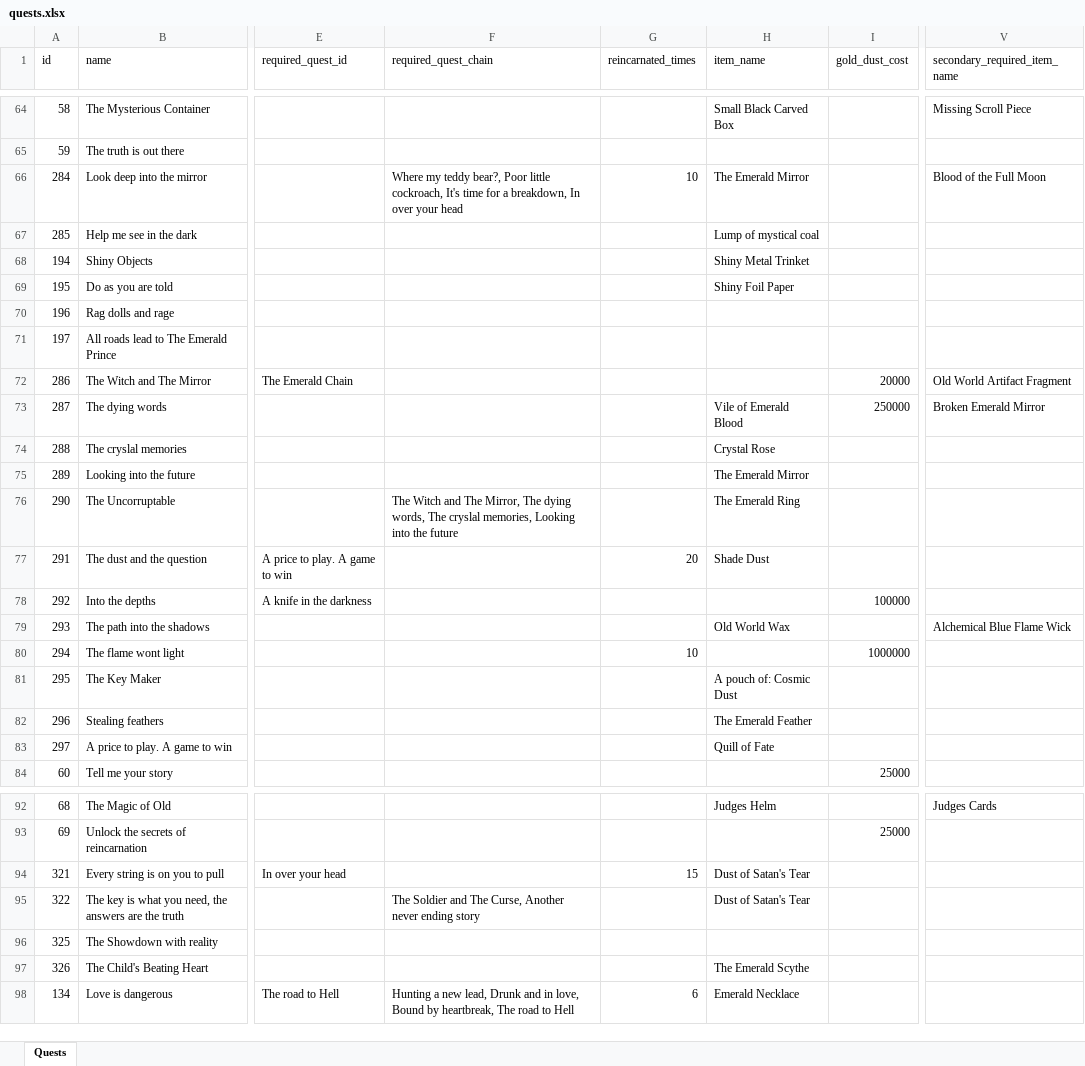
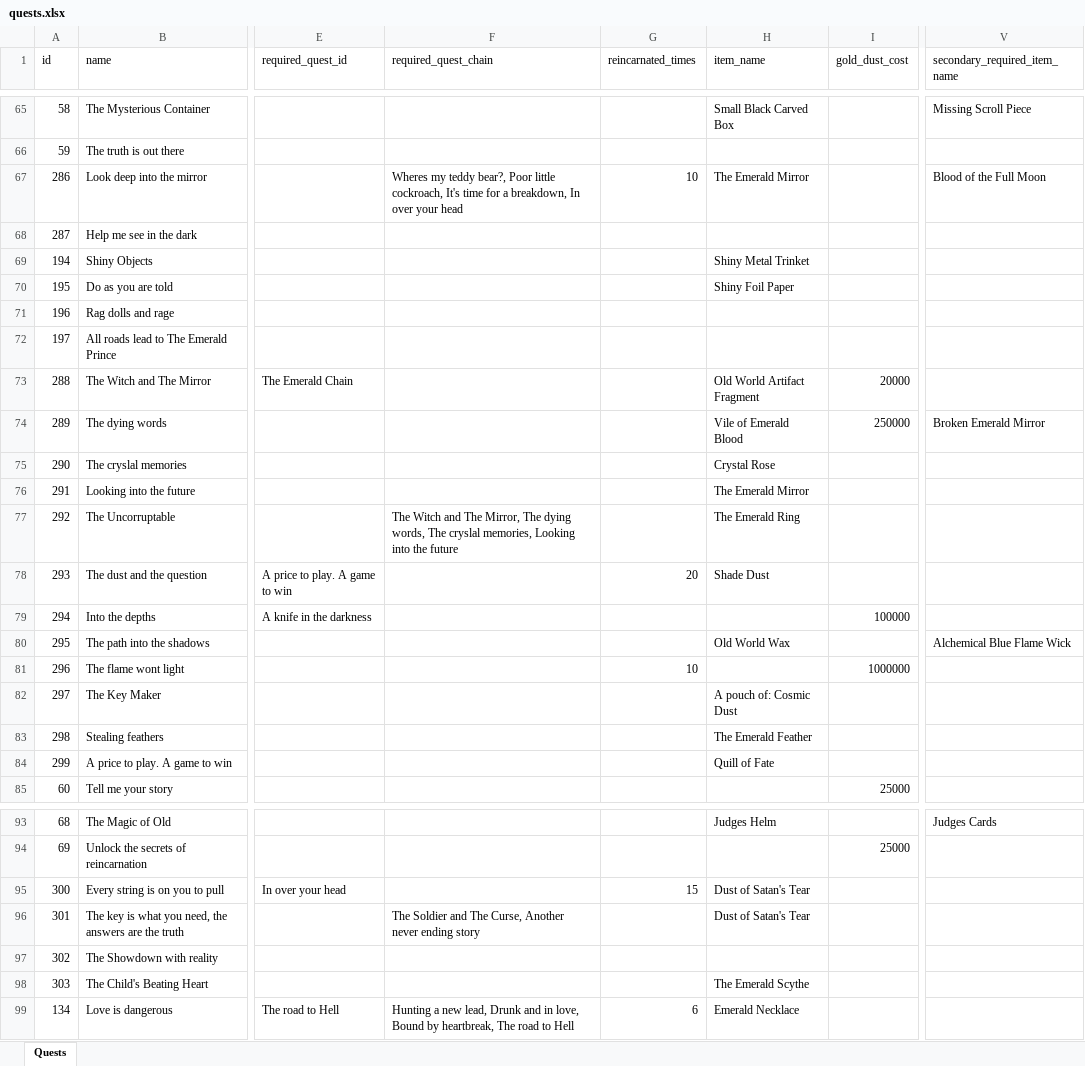
Before and after one commit to AdamKyle/flare, an Excel workbook: resources/data-imports/Quests/quests.xlsx, sheet Quests, drawn as a sheet; only a part is shown, gaps mark what is left out; values as stored, in another font and other column widths than the file's, no borders; addresses are those after the commit; the diff covers the shown part only; the diff names each change by its address in the sheet, - before the commit and + after, or states it on an @@ line.

```diff
--- a/resources/data-imports/Quests/quests.xlsx (sheet Quests)
+++ b/resources/data-imports/Quests/quests.xlsx (sheet Quests)
-A67 (id): 284
+A67 (id): 286
-F67 (required_quest_chain): Where my teddy…
+F67 (required_quest_chain): Wheres my teddy…
-A68 (id): 285
+A68 (id): 287
-H68 (item_name): Lump of mystical coal
+H68 (item_name): (empty)
-A73 (id): 286
+A73 (id): 288
-H73 (item_name): (empty)
+H73 (item_name): Old World Artifact Fragment
-V73 (secondary_required_item_name): Old World Artifact Fragment
+V73 (secondary_required_item_name): (empty)
-A74 (id): 287
+A74 (id): 289
-A75 (id): 288
+A75 (id): 290
-A76 (id): 289
+A76 (id): 291
-A77 (id): 290
+A77 (id): 292
-A78 (id): 291
+A78 (id): 293
-A79 (id): 292
+A79 (id): 294
-A80 (id): 293
+A80 (id): 295
-A81 (id): 294
+A81 (id): 296
-A82 (id): 295
+A82 (id): 297
-A83 (id): 296
+A83 (id): 298
-A84 (id): 297
+A84 (id): 299
-A95 (id): 321
+A95 (id): 300
-A96 (id): 322
+A96 (id): 301
-A97 (id): 325
+A97 (id): 302
-A98 (id): 326
+A98 (id): 303
```
Also changed, not shown: 1 added row and 33 edited cells elsewhere in this sheet, resources/data-imports/Items/quest-items.xlsx, resources/data-imports/Quests/guide-quests.xlsx, 8 other files.
